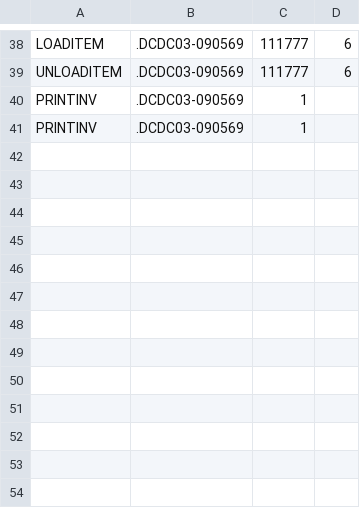
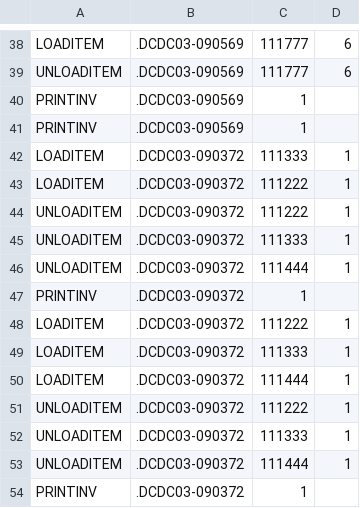
Before and after one commit to MichaelSpeckhart/ConveyorOS-OAS, a CSV file: conveyor.csv, drawn as a sheet; only a part is shown, gaps mark what is left out.

```diff
--- a/conveyor.csv
+++ b/conveyor.csv
@@ -41 +41,14 @@
 "PRINTINV",".DCDC03-090569","1"
+"LOADITEM",".DCDC03-090372","111333","1"
+"LOADITEM",".DCDC03-090372","111222","1"
+"UNLOADITEM",".DCDC03-090372","111222","1"
+"UNLOADITEM",".DCDC03-090372","111333","1"
+"UNLOADITEM",".DCDC03-090372","111444","1"
+"PRINTINV",".DCDC03-090372","1"
+"LOADITEM",".DCDC03-090372","111222","1"
+"LOADITEM",".DCDC03-090372","111333","1"
+"LOADITEM",".DCDC03-090372","111444","1"
+"UNLOADITEM",".DCDC03-090372","111222","1"
+"UNLOADITEM",".DCDC03-090372","111333","1"
+"UNLOADITEM",".DCDC03-090372","111444","1"
+"PRINTINV",".DCDC03-090372","1"
```
Also changed, not shown: 1 other file.
